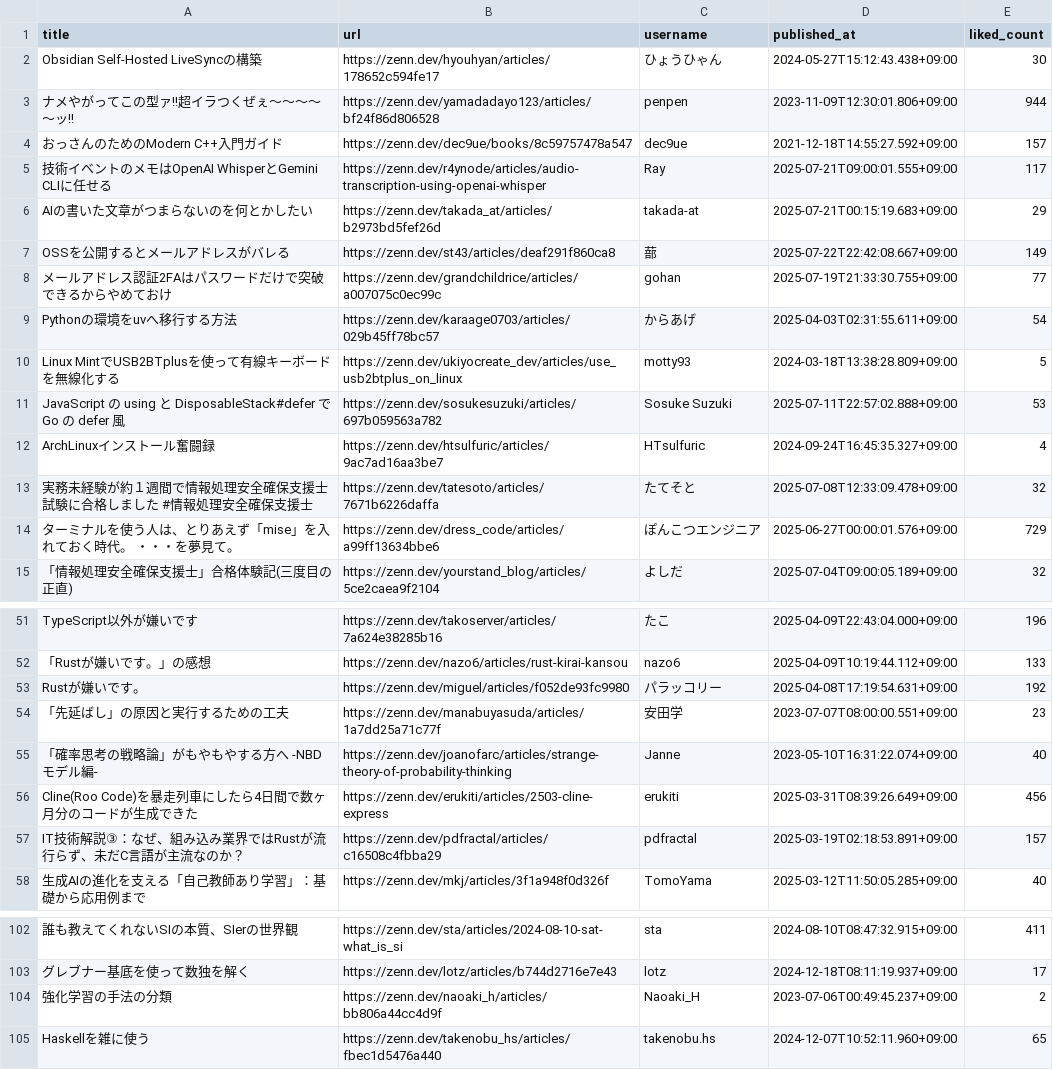
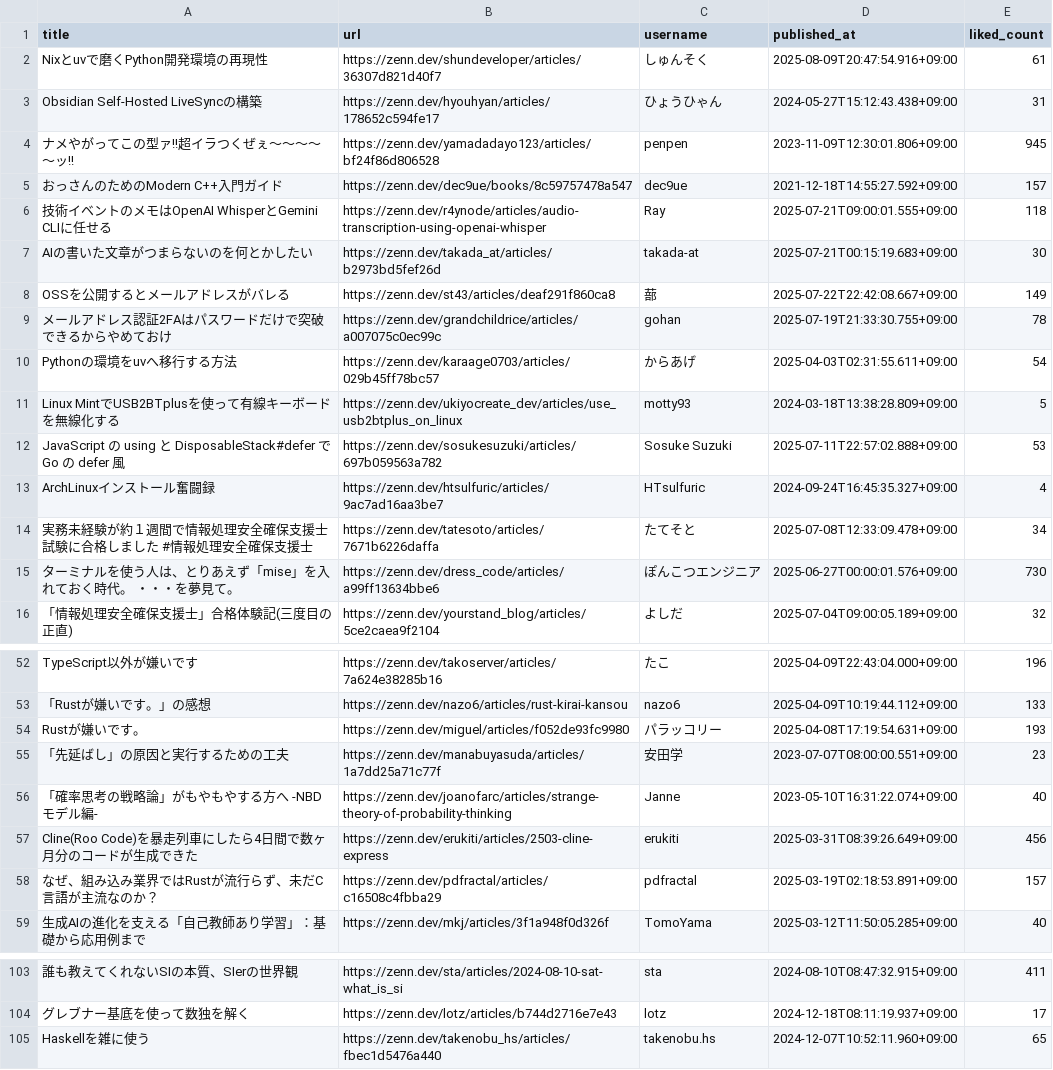
Before and after one commit to stepney141/favs, a CSV file: zenn_favs/zenn_faved_articles.csv, drawn as a sheet; only a part is shown, gaps mark what is left out; removed rows and columns are numbered as before the commit, all else as after; the diff covers the shown part only; the diff names each change by its address in the sheet, - before the commit and + after, or states it on an @@ line.

```diff
--- a/zenn_favs/zenn_faved_articles.csv
+++ b/zenn_favs/zenn_faved_articles.csv
+row 2: Nixとuvで磨くPython開発環境の再現性 | https://zenn.dev/shundeveloper/articles/36307d821d40f7 | しゅんそく | 2025-08-09T20:47:54.916+09:00 | 61
-E3 (liked_count): 30
+E3 (liked_count): 31
-E4 (liked_count): 944
+E4 (liked_count): 945
-E6 (liked_count): 117
+E6 (liked_count): 118
-E7 (liked_count): 29
+E7 (liked_count): 30
-E9 (liked_count): 77
+E9 (liked_count): 78
-E14 (liked_count): 32
+E14 (liked_count): 34
-E15 (liked_count): 729
+E15 (liked_count): 730
-E54 (liked_count): 192
+E54 (liked_count): 193
-A58 (title): IT技術解説③：なぜ、組み込み業界ではRustが流行らず、未だC言語が主流なのか？
+A58 (title): なぜ、組み込み業界ではRustが流行らず、未だC言語が主流なのか？
-row 104: 強化学習の手法の分類 | https://zenn.dev/naoaki_h/articles/bb806a44cc4d9f | Naoaki_H | 2023-07-06T00:49:45.237+09:00 | 2
```
Also changed, not shown: 44 edited cells elsewhere in this file, github_stars/starred_repos.csv, 2 other files.
